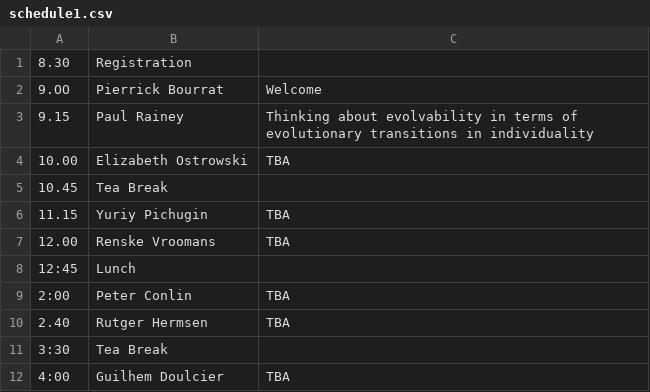
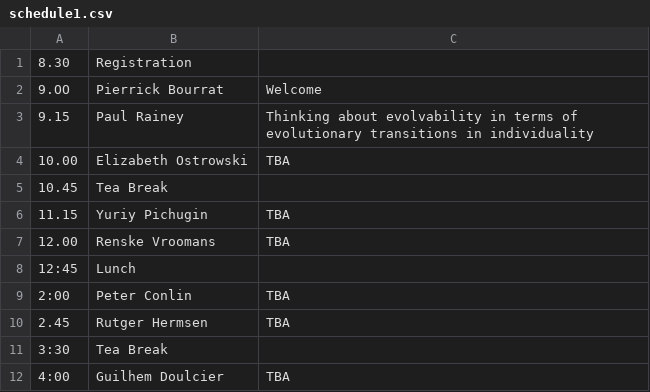
Before and after one commit to pierrickbourrat/EvolvingIndividuality, a CSV file: content/schedule1.csv, drawn as a sheet.

```diff
--- a/content/schedule1.csv
+++ b/content/schedule1.csv
@@ -9,3 +9,3 @@
 2:00, Peter Conlin, TBA
-2.40, Rutger Hermsen, TBA
+2.45, Rutger Hermsen, TBA
 3:30, Tea Break,
```
Also changed, not shown: 2 other files.
